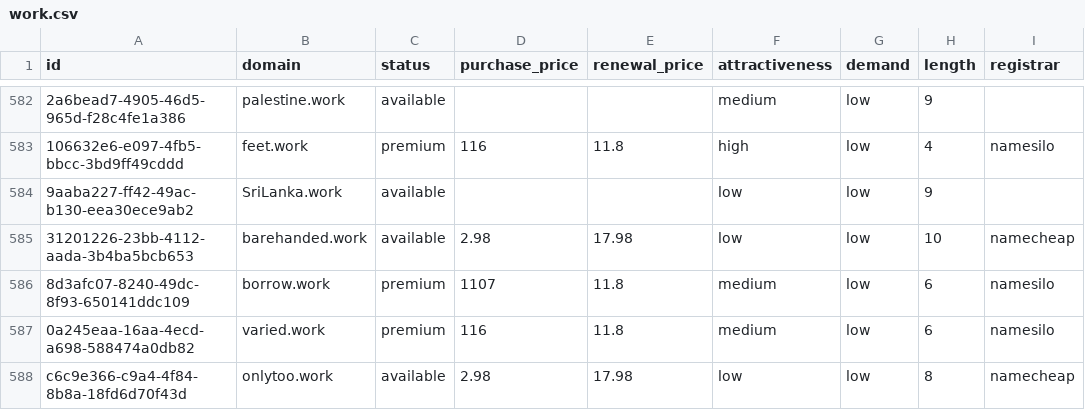
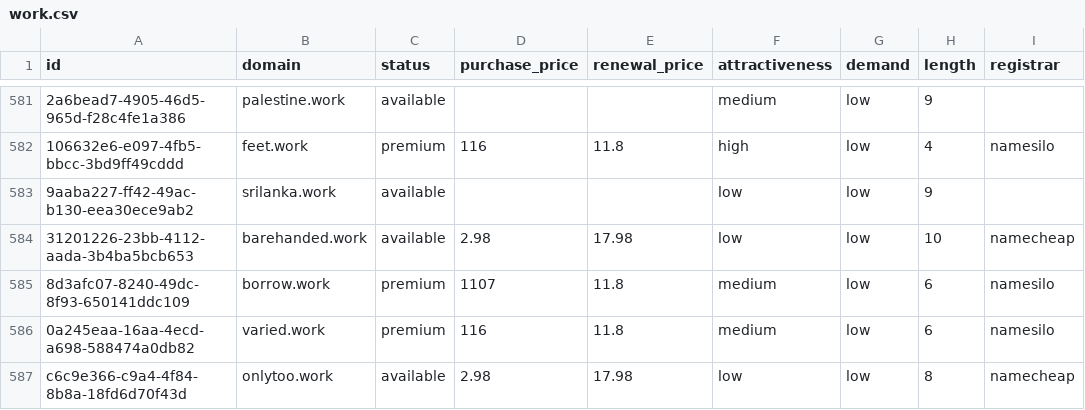
Before and after one commit to UniqueDomains/work-oneword-domains, a CSV file: work.csv, drawn as a sheet; only a part is shown, gaps mark what is left out; addresses are those after the commit; the diff covers the shown part only; the diff names each change by its address in the sheet, - before the commit and + after, or states it on an @@ line.

Commit message:
Domains update

```diff
--- a/work.csv
+++ b/work.csv
-B583 (domain): SriLanka.work
+B583 (domain): srilanka.work
```
Also changed, not shown: 3 added rows, 3 removed rows and 88 edited cells elsewhere in this file, 4 other files.
